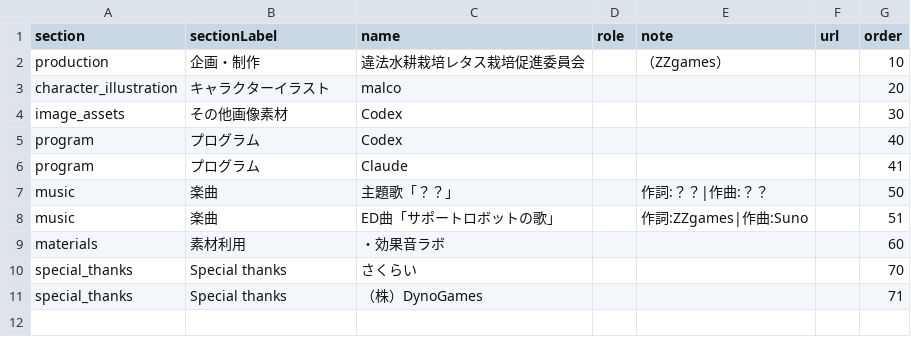
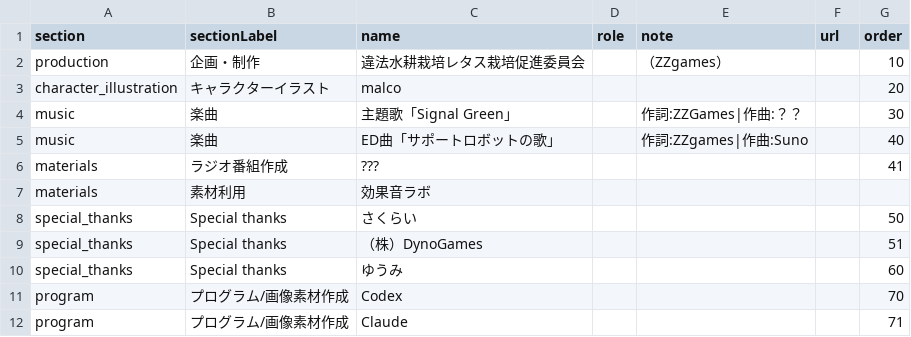
Before and after one commit to ziroz-tech/UnderGreen-who-owns-the-seeds-, a CSV file: data/credits.csv, drawn as a sheet.

```diff
--- a/data/credits.csv
+++ b/data/credits.csv
@@ -3,9 +3,10 @@ production,企画・制作,違法水耕栽培レタス栽培促進委員会,,（
 character_illustration,キャラクターイラスト,malco,,,,20
-image_assets,その他画像素材,Codex,,,,30
-program,プログラム,Codex,,,,40
-program,プログラム,Claude,,,,41
-music,楽曲,主題歌「？？」,,作詞:？？|作曲:？？,,50
-music,楽曲,ED曲「サポートロボットの歌」,,作詞:ZZgames|作曲:Suno,,51
-materials,素材利用,・効果音ラボ,,,,60
-special_thanks,Special thanks,さくらい,,,,70
-special_thanks,Special thanks,（株）DynoGames,,,,71
+music,楽曲,主題歌「Signal Green」,,作詞:ZZGames|作曲:？？,,30
+music,楽曲,ED曲「サポートロボットの歌」,,作詞:ZZgames|作曲:Suno,,40
+materials,ラジオ番組作成,???,,,,41
+materials,素材利用,効果音ラボ,,,,
+special_thanks,Special thanks,さくらい,,,,50
+special_thanks,Special thanks,（株）DynoGames,,,,51
+special_thanks,Special thanks,ゆうみ,,,,60
+program,プログラム/画像素材作成,Codex,,,,70
+program,プログラム/画像素材作成,Claude,,,,71
```
Also changed, not shown: data/ending_roll.csv.
